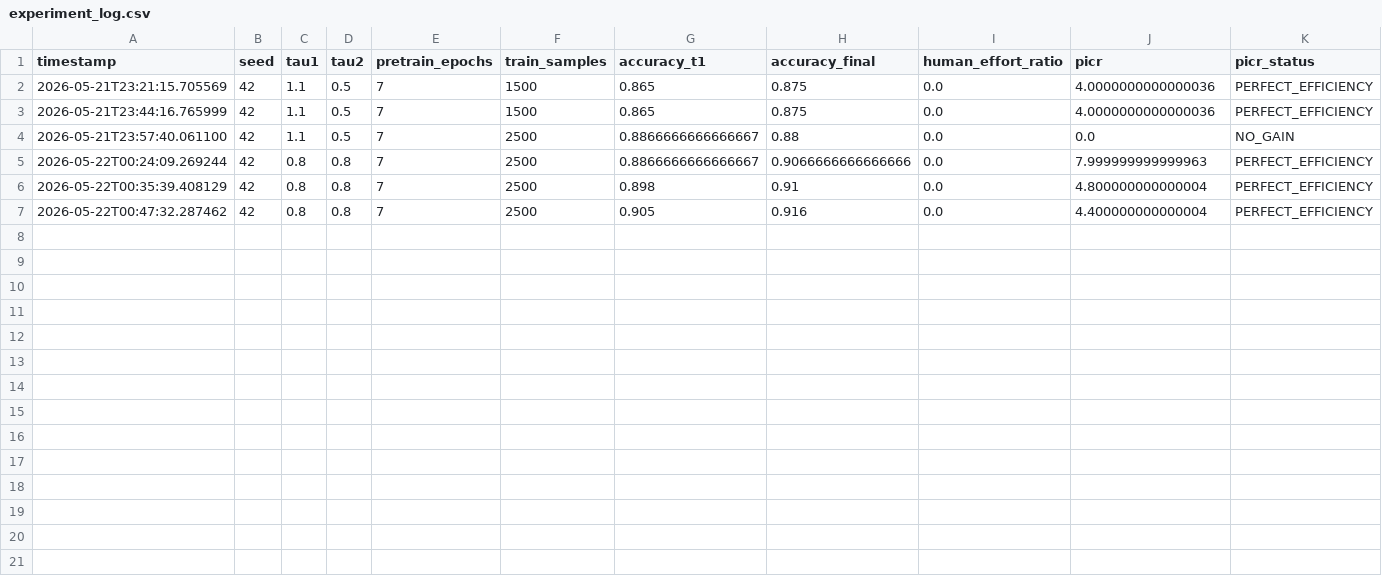
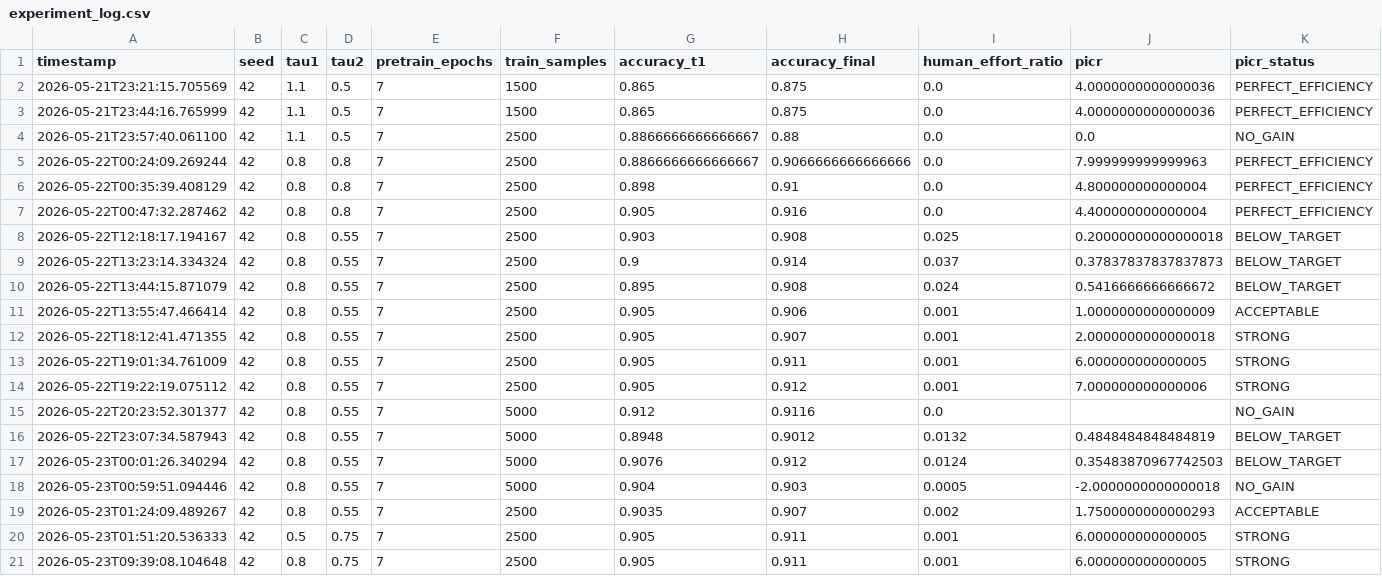
Before and after one commit to saaket2006/nlp-text-classification-categorization, a CSV file: logs/experiment_log.csv, drawn as a sheet; only a part is shown; rows hold the shown columns only; the diff names each change by its address in the sheet, - before the commit and + after, or states it on an @@ line.

```diff
--- a/logs/experiment_log.csv
+++ b/logs/experiment_log.csv
+row 8: 2026-05-22T12:18:17.194167 | 42 | 0.8 | 0.55 | 7 | 2500 | 0.903 | 0.908 | 0.025 | 0.20000000000000018 | BELOW_TARGET
+row 9: 2026-05-22T13:23:14.334324 | 42 | 0.8 | 0.55 | 7 | 2500 | 0.9 | 0.914 | 0.037 | 0.37837837837837873 | BELOW_TARGET
+row 10: 2026-05-22T13:44:15.871079 | 42 | 0.8 | 0.55 | 7 | 2500 | 0.895 | 0.908 | 0.024 | 0.5416666666666672 | BELOW_TARGET
+row 11: 2026-05-22T13:55:47.466414 | 42 | 0.8 | 0.55 | 7 | 2500 | 0.905 | 0.906 | 0.001 | 1.0000000000000009 | ACCEPTABLE
+row 12: 2026-05-22T18:12:41.471355 | 42 | 0.8 | 0.55 | 7 | 2500 | 0.905 | 0.907 | 0.001 | 2.0000000000000018 | STRONG
+row 13: 2026-05-22T19:01:34.761009 | 42 | 0.8 | 0.55 | 7 | 2500 | 0.905 | 0.911 | 0.001 | 6.000000000000005 | STRONG
+row 14: 2026-05-22T19:22:19.075112 | 42 | 0.8 | 0.55 | 7 | 2500 | 0.905 | 0.912 | 0.001 | 7.000000000000006 | STRONG
+row 15: 2026-05-22T20:23:52.301377 | 42 | 0.8 | 0.55 | 7 | 5000 | 0.912 | 0.9116 | 0.0 |  | NO_GAIN
+row 16: 2026-05-22T23:07:34.587943 | 42 | 0.8 | 0.55 | 7 | 5000 | 0.8948 | 0.9012 | 0.0132 | 0.4848484848484819 | BELOW_TARGET
+row 17: 2026-05-23T00:01:26.340294 | 42 | 0.8 | 0.55 | 7 | 5000 | 0.9076 | 0.912 | 0.0124 | 0.35483870967742503 | BELOW_TARGET
+row 18: 2026-05-23T00:59:51.094446 | 42 | 0.8 | 0.55 | 7 | 5000 | 0.904 | 0.903 | 0.0005 | -2.0000000000000018 | NO_GAIN
+row 19: 2026-05-23T01:24:09.489267 | 42 | 0.8 | 0.55 | 7 | 2500 | 0.9035 | 0.907 | 0.002 | 1.7500000000000293 | ACCEPTABLE
+row 20: 2026-05-23T01:51:20.536333 | 42 | 0.5 | 0.75 | 7 | 2500 | 0.905 | 0.911 | 0.001 | 6.000000000000005 | STRONG
+row 21: 2026-05-23T09:39:08.104648 | 42 | 0.8 | 0.75 | 7 | 2500 | 0.905 | 0.911 | 0.001 | 6.000000000000005 | STRONG
```
Also changed, not shown: 12 other files.
